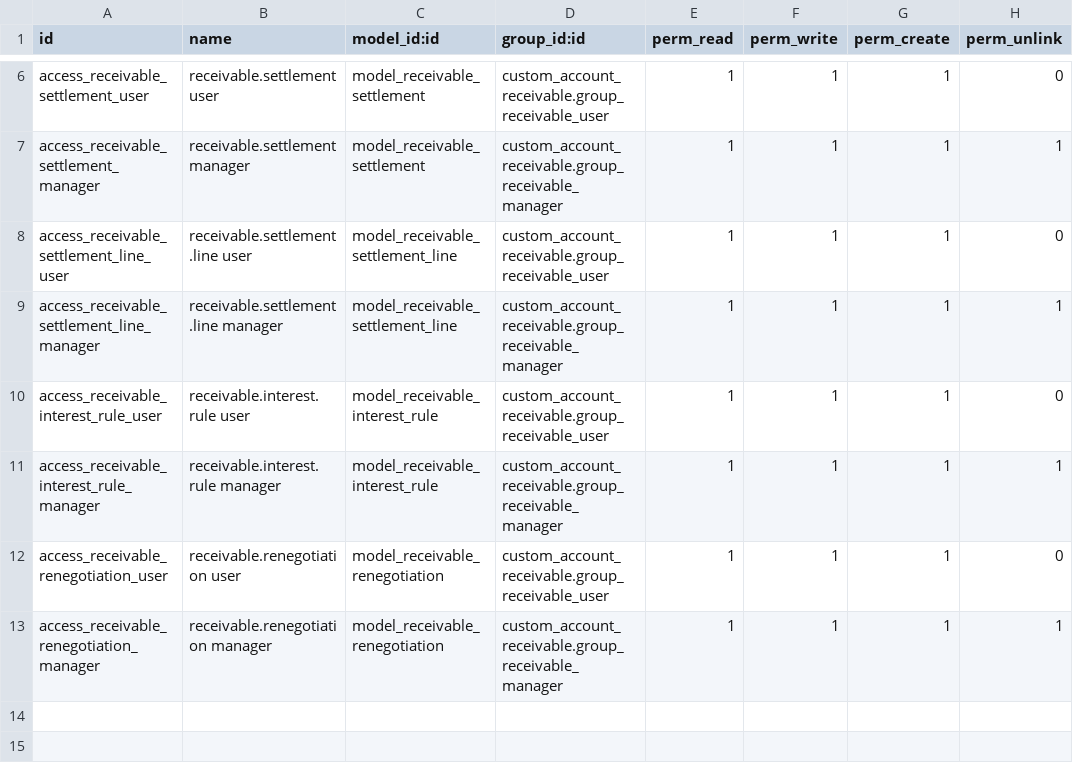
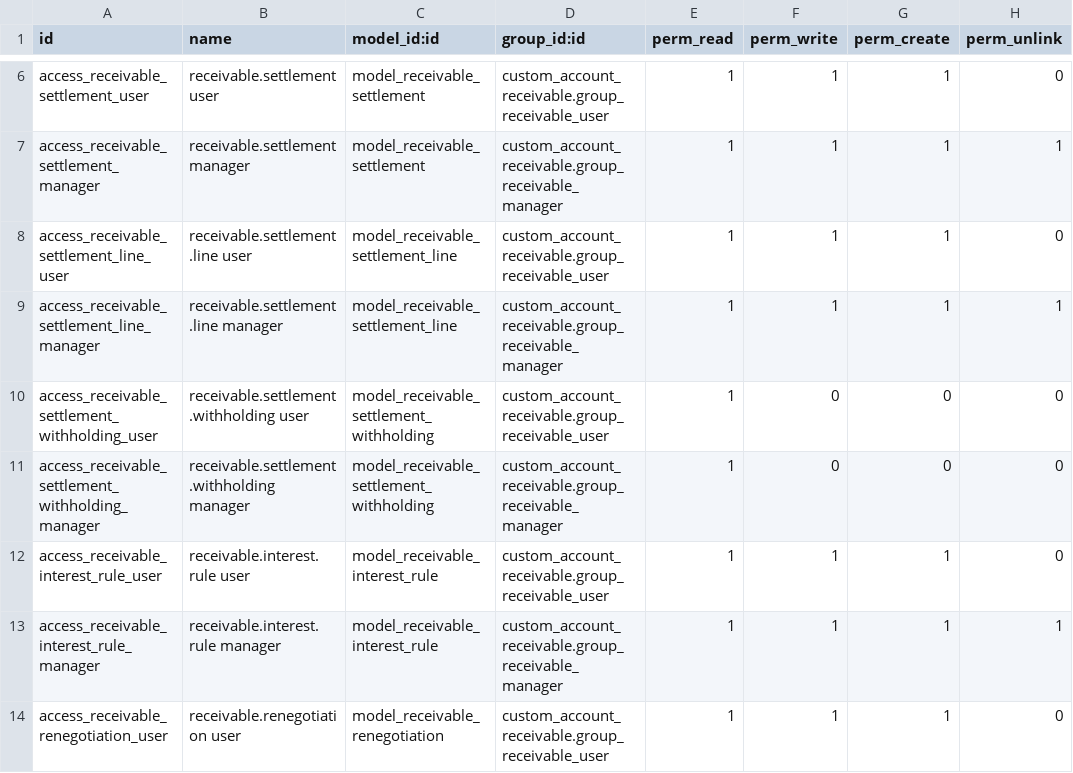
Before and after one commit to sursum-git/financeiro-odoo-ce, a CSV file: custom_account_receivable/security/ir.model.access.csv, drawn as a sheet; only a part is shown, gaps mark what is left out; the shorter side is filled out with more unchanged rows; the diff names each change by its address in the sheet, - before the commit and + after, or states it on an @@ line.

Commit message:
Add monthly withholding accumulation rule

```diff
--- a/custom_account_receivable/security/ir.model.access.csv
+++ b/custom_account_receivable/security/ir.model.access.csv
+row 10: access_receivable_settlement_withholding_user | receivable.settlement.withholding user | model_receivable_settlement_withholding | custom_account_receivable.group_receivable_user | 1 | 0 | 0 | 0
+row 11: access_receivable_settlement_withholding_manager | receivable.settlement.withholding manager | model_receivable_settlement_withholding | custom_account_receivable.group_receivable_manager | 1 | 0 | 0 | 0
```
Also changed, not shown: custom_account_payable/security/ir.model.access.csv, 17 other files.
